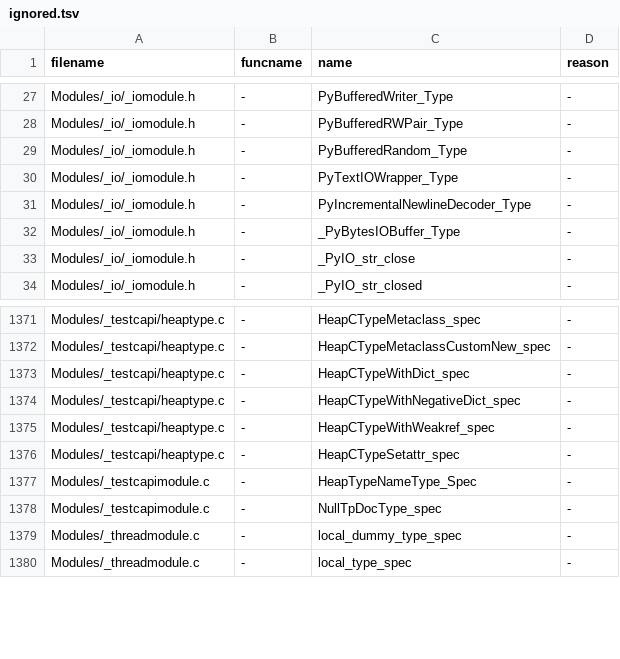
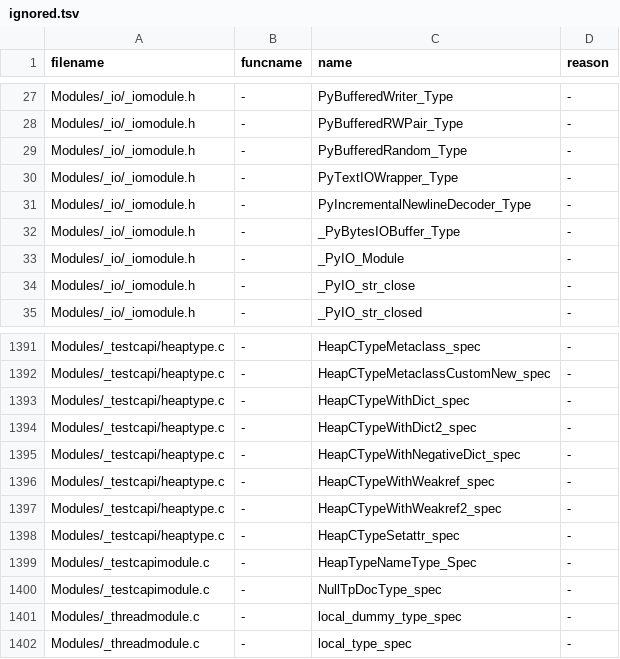
Before and after one commit to kitarefake/cpython, a TSV file: Tools/c-analyzer/cpython/ignored.tsv, drawn as a sheet; only a part is shown, gaps mark what is left out; the diff covers the shown part only; the diff names each change by its address in the sheet, - before the commit and + after, or states it on an @@ line.

```diff
--- a/Tools/c-analyzer/cpython/ignored.tsv
+++ b/Tools/c-analyzer/cpython/ignored.tsv
+row 33: Modules/_io/_iomodule.h | - | _PyIO_Module | -
+row 1394: Modules/_testcapi/heaptype.c | - | HeapCTypeWithDict2_spec | -
+row 1397: Modules/_testcapi/heaptype.c | - | HeapCTypeWithWeakref2_spec | -
```
Also changed, not shown: 19 added rows and 2 edited cells elsewhere in this file, Tools/c-analyzer/cpython/globals-to-fix.tsv.
